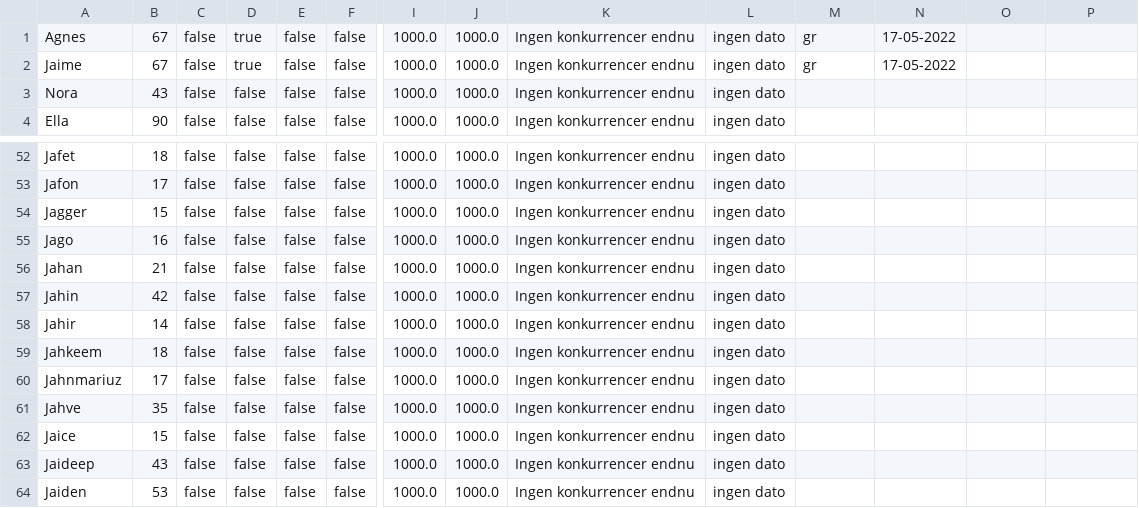
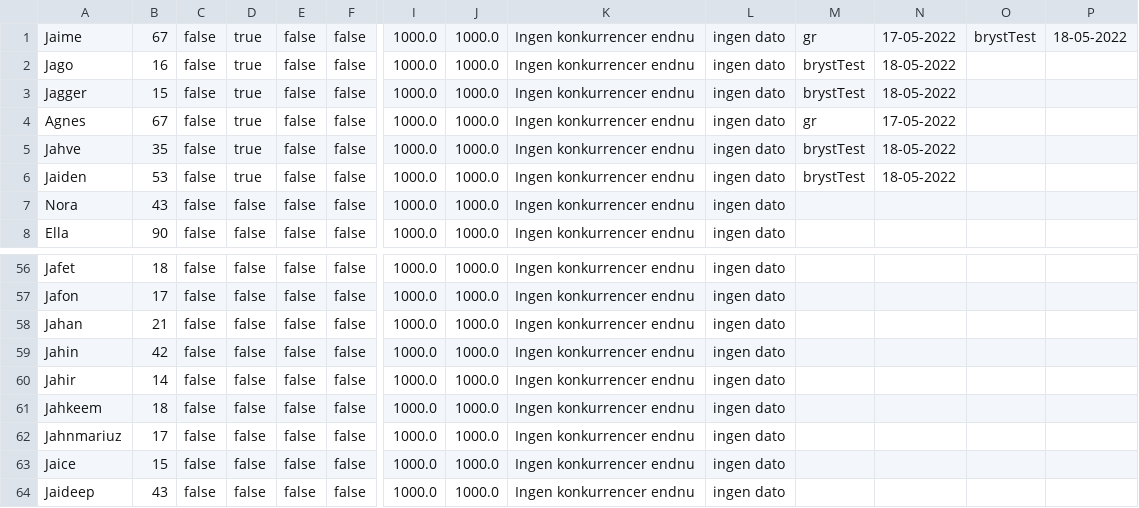
Before and after one commit to AugustG01/DelfinProjekt, a CSV file: svømmere.csv, drawn as a sheet; only a part is shown, gaps mark what is left out; removed rows and columns are numbered as before the commit, all else as after; rows hold the shown columns only; the diff names each change by its address in the sheet, - before the commit and + after, or states it on an @@ line.

```diff
--- a/svømmere.csv
+++ b/svømmere.csv
+row 1: Jaime | 67 | false | true | false | false | 1000.0 | 1000.0 | Ingen konkurrencer endnu | ingen dato | gr | 17-05-2022 | brystTest | 18-05-2022
+row 2: Jago | 16 | false | true | false | false | 1000.0 | 1000.0 | Ingen konkurrencer endnu | ingen dato | brystTest | 18-05-2022
+row 3: Jagger | 15 | false | true | false | false | 1000.0 | 1000.0 | Ingen konkurrencer endnu | ingen dato | brystTest | 18-05-2022
-A5: Jaime
+A5: Jahve
-B5: 67
+B5: 35
-M5: gr
+M5: brystTest
-N5: 17-05-2022
+N5: 18-05-2022
+row 6: Jaiden | 53 | false | true | false | false | 1000.0 | 1000.0 | Ingen konkurrencer endnu | ingen dato | brystTest | 18-05-2022
-row 54: Jagger | 15 | false | false | false | false | 1000.0 | 1000.0 | Ingen konkurrencer endnu | ingen dato
-row 55: Jago | 16 | false | false | false | false | 1000.0 | 1000.0 | Ingen konkurrencer endnu | ingen dato
-row 61: Jahve | 35 | false | false | false | false | 1000.0 | 1000.0 | Ingen konkurrencer endnu | ingen dato
-row 64: Jaiden | 53 | false | false | false | false | 1000.0 | 1000.0 | Ingen konkurrencer endnu | ingen dato
```
Also changed, not shown: 1 other file.
